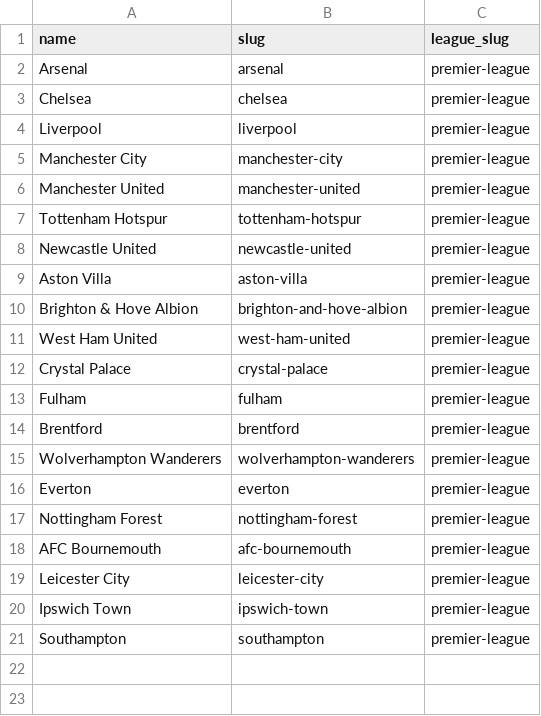
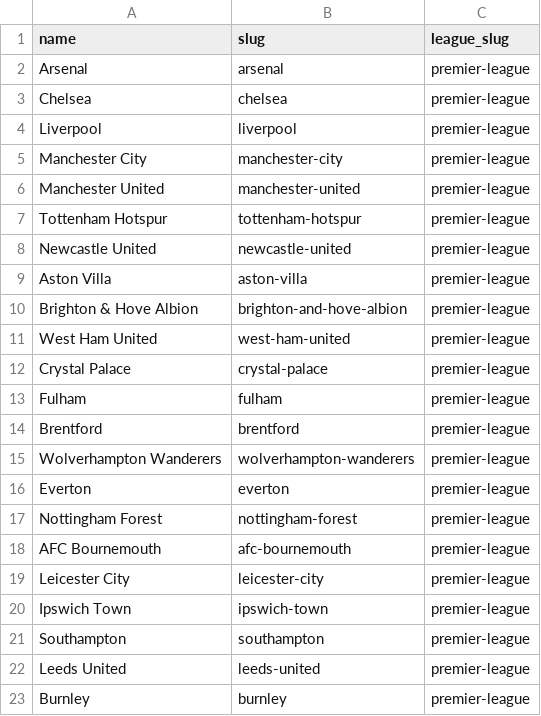
Before and after one commit to oobaretin/soccer-pay, a CSV file: data/clubs.csv, drawn as a sheet.

```diff
--- a/data/clubs.csv
+++ b/data/clubs.csv
@@ -21 +21,3 @@ Ipswich Town,ipswich-town,premier-league
 Southampton,southampton,premier-league
+Leeds United,leeds-united,premier-league
+Burnley,burnley,premier-league
```
Also changed, not shown: data/clubs-international.csv, data/players-batch-1.csv, 7 other files.
